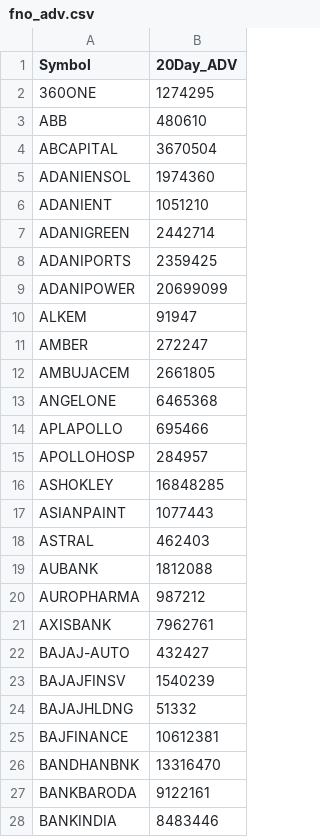
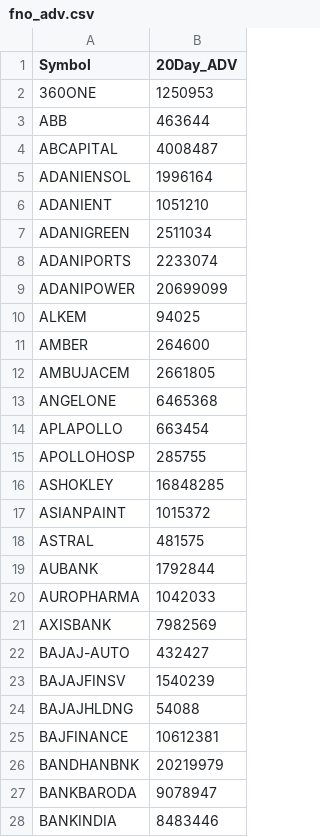
Before and after one commit to chaitanyajerripothula/trade_bot, a CSV file: fno_adv.csv, drawn as a sheet; only a part is shown; the diff covers the shown part only.

```diff
--- a/fno_adv.csv
+++ b/fno_adv.csv
@@ -1,28 +1,28 @@
 Symbol,20Day_ADV
-360ONE,1274295
-ABB,480610
-ABCAPITAL,3670504
-ADANIENSOL,1974360
+360ONE,1250953
+ABB,463644
+ABCAPITAL,4008487
+ADANIENSOL,1996164
 ADANIENT,1051210
-ADANIGREEN,2442714
-ADANIPORTS,2359425
+ADANIGREEN,2511034
+ADANIPORTS,2233074
 ADANIPOWER,20699099
-ALKEM,91947
-AMBER,272247
+ALKEM,94025
+AMBER,264600
 AMBUJACEM,2661805
 ANGELONE,6465368
-APLAPOLLO,695466
-APOLLOHOSP,284957
+APLAPOLLO,663454
+APOLLOHOSP,285755
 ASHOKLEY,16848285
-ASIANPAINT,1077443
-ASTRAL,462403
-AUBANK,1812088
-AUROPHARMA,987212
-AXISBANK,7962761
+ASIANPAINT,1015372
+ASTRAL,481575
+AUBANK,1792844
+AUROPHARMA,1042033
+AXISBANK,7982569
 BAJAJ-AUTO,432427
 BAJAJFINSV,1540239
-BAJAJHLDNG,51332
+BAJAJHLDNG,54088
 BAJFINANCE,10612381
-BANDHANBNK,13316470
-BANKBARODA,9122161
+BANDHANBNK,20219979
+BANKBARODA,9078947
 BANKINDIA,8483446
```
Also changed, not shown: 114 edited cells elsewhere in this file.
